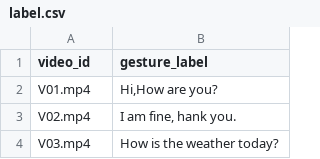
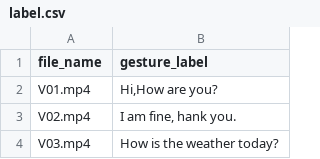
Before and after one commit to zakheng00/sign-language-translator-2025, a CSV file: models/label.csv, drawn as a sheet; only a part is shown.

```diff
--- a/models/label.csv
+++ b/models/label.csv
@@ -1,2 +1,2 @@
-video_id,gesture_label
+file_name,gesture_label
 V01.mp4,"Hi,How are you?"
```
Also changed, not shown: 9 other files.
